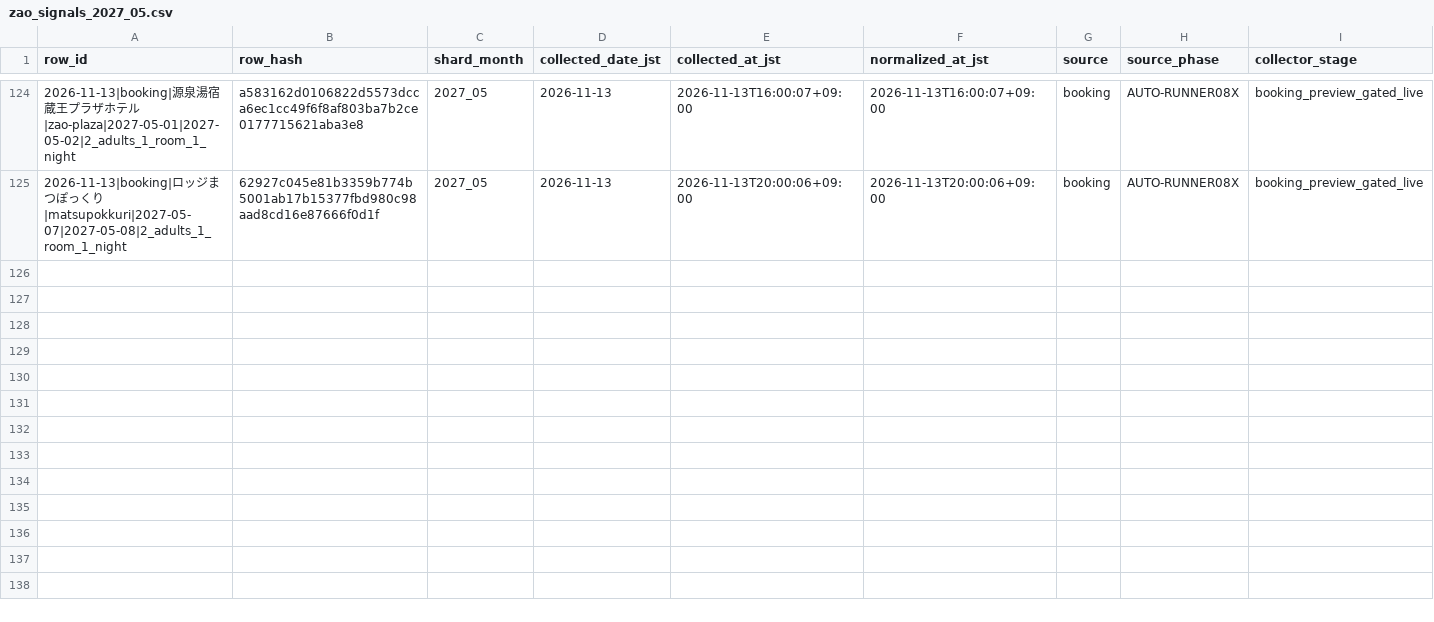
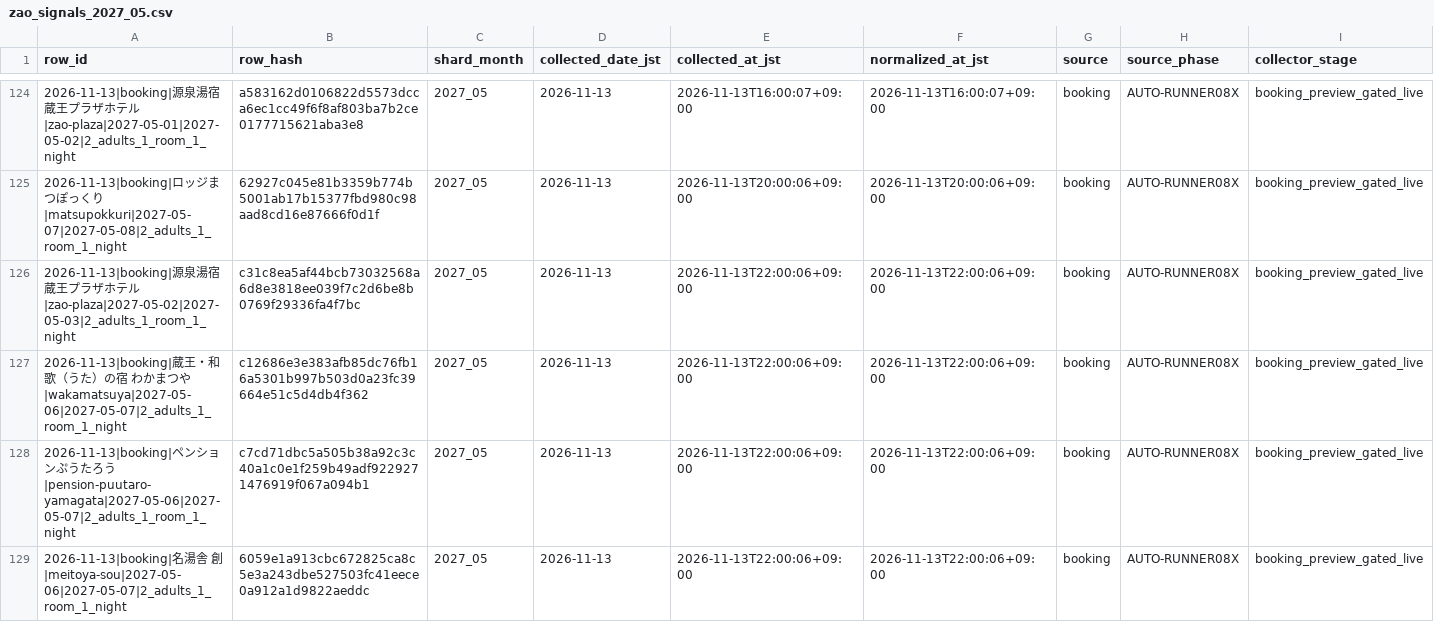
Before and after one commit to ginisato-hash/zao-market-intelligence, a CSV file: .data/history/zao_signals_2027_05.csv, drawn as a sheet; only a part is shown, gaps mark what is left out; rows hold the shown columns only; the diff names each change by its address in the sheet, - before the commit and + after, or states it on an @@ line.

Commit message:
Auto-commit market data (2026-11-13T22:11:44+09:00)
Automated by ops:auto-commit-push after a scheduled collection run appended
new observations. Data-only: .data/history + apps/zmi-bi-web/data +
.data/market-observations.

```diff
--- a/.data/history/zao_signals_2027_05.csv
+++ b/.data/history/zao_signals_2027_05.csv
+row 126: 2026-11-13|booking|源泉湯宿 蔵王プラザホテル|zao-plaza|2027-05-02|2027-05-03|2_adults_1_room_1_night | c31c8ea5af44bcb73032568a6d8e3818ee039f7c2d6be8b0769f29336fa4f7bc | 2027_05 | 2026-11-13 | 2026-11-13T22:00:06+09:00 | 2026-11-13T22:00:06+09:00 | booking | AUTO-RUNNER08X | booking_preview_gated_live
+row 127: 2026-11-13|booking|蔵王・和歌（うた）の宿 わかまつや|wakamatsuya|2027-05-06|2027-05-07|2_adults_1_room_1_night | c12686e3e383afb85dc76fb16a5301b997b503d0a23fc39664e51c5d4db4f362 | 2027_05 | 2026-11-13 | 2026-11-13T22:00:06+09:00 | 2026-11-13T22:00:06+09:00 | booking | AUTO-RUNNER08X | booking_preview_gated_live
+row 128: 2026-11-13|booking|ペンションぷうたろう|pension-puutaro-yamagata|2027-05-06|2027-05-07|2_adults_1_room_1_night | c7cd71dbc5a505b38a92c3c40a1c0e1f259b49adf9229271476919f067a094b1 | 2027_05 | 2026-11-13 | 2026-11-13T22:00:06+09:00 | 2026-11-13T22:00:06+09:00 | booking | AUTO-RUNNER08X | booking_preview_gated_live
+row 129: 2026-11-13|booking|名湯舎 創|meitoya-sou|2027-05-06|2027-05-07|2_adults_1_room_1_night | 6059e1a913cbc672825ca8c5e3a243dbe527503fc41eece0a912a1d9822aeddc | 2027_05 | 2026-11-13 | 2026-11-13T22:00:06+09:00 | 2026-11-13T22:00:06+09:00 | booking | AUTO-RUNNER08X | booking_preview_gated_live
```
Also changed, not shown: .data/history/zao_signals_2027_06.csv, apps/zmi-bi-web/data/market_dp_pressure_by_checkin.csv, 10 other files.
